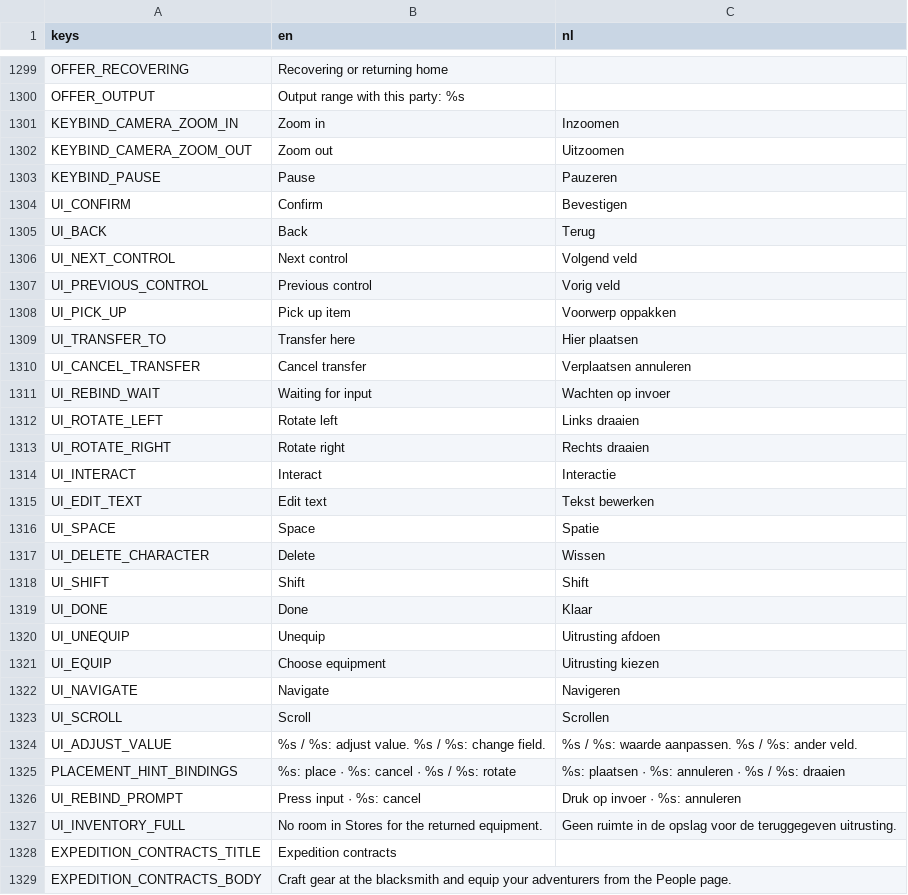
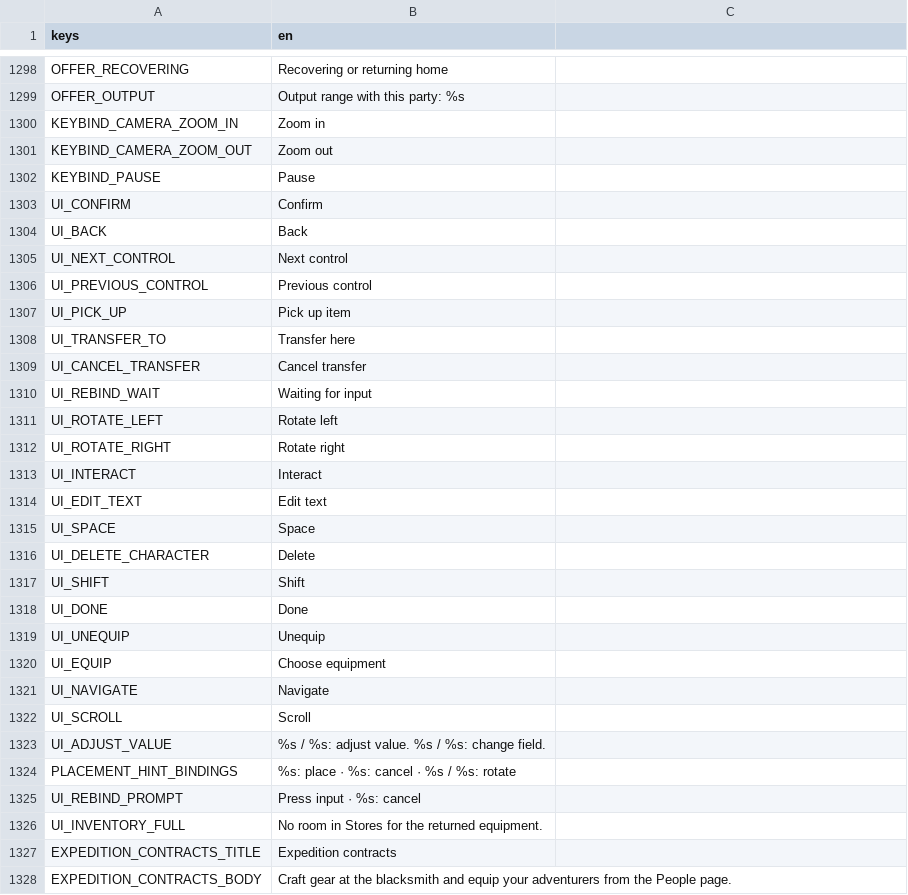
Before and after one commit to torbenvanassche/hexes_and_alchemy, a CSV file: translations/translations.csv, drawn as a sheet; only a part is shown, gaps mark what is left out; addresses are those after the commit; the diff covers the shown part only; the diff names each change by its address in the sheet, - before the commit and + after, or states it on an @@ line.

```diff
--- a/translations/translations.csv
+++ b/translations/translations.csv
-C1: nl
+C1: (empty)
-C1300: Inzoomen
+C1300: (empty)
-C1301: Uitzoomen
+C1301: (empty)
-C1302: Pauzeren
+C1302: (empty)
-C1303: Bevestigen
+C1303: (empty)
-C1304: Terug
+C1304: (empty)
-C1305: Volgend veld
+C1305: (empty)
-C1306: Vorig veld
+C1306: (empty)
-C1307: Voorwerp oppakken
+C1307: (empty)
-C1308: Hier plaatsen
+C1308: (empty)
-C1309: Verplaatsen annuleren
+C1309: (empty)
-C1310: Wachten op invoer
+C1310: (empty)
-C1311: Links draaien
+C1311: (empty)
-C1312: Rechts draaien
+C1312: (empty)
-C1313: Interactie
+C1313: (empty)
-C1314: Tekst bewerken
+C1314: (empty)
-C1315: Spatie
+C1315: (empty)
-C1316: Wissen
+C1316: (empty)
-C1317: Shift
+C1317: (empty)
-C1318: Klaar
+C1318: (empty)
-C1319: Uitrusting afdoen
+C1319: (empty)
-C1320: Uitrusting kiezen
+C1320: (empty)
-C1321: Navigeren
+C1321: (empty)
-C1322: Scrollen
+C1322: (empty)
-C1323: %s / %s: waarde aanpassen. %s / %s: ander veld.
+C1323: (empty)
-C1324: %s: plaatsen · %s: annuleren · %s / %s: draaien
+C1324: (empty)
-C1325: Druk op invoer · %s: annuleren
+C1325: (empty)
-C1326: Geen ruimte in de opslag voor de teruggegeven uitrusting.
+C1326: (empty)
```
Also changed, not shown: 1 removed row elsewhere in this file, 5 other files.
